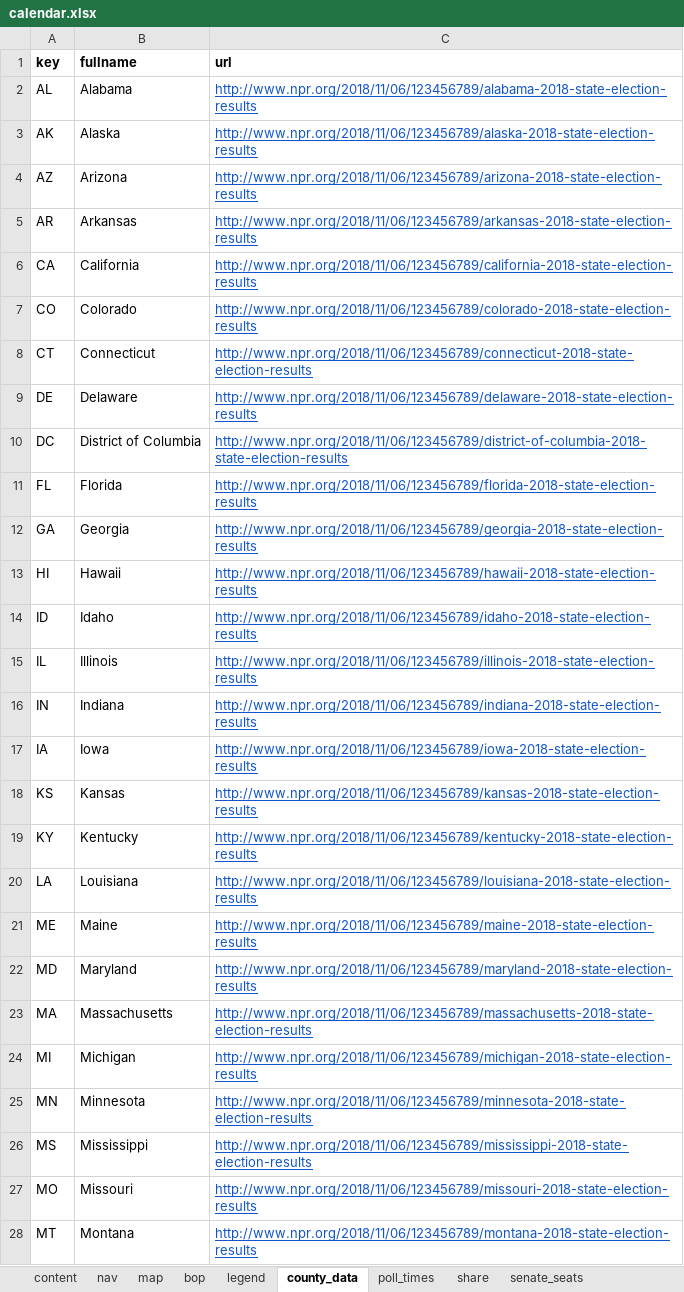
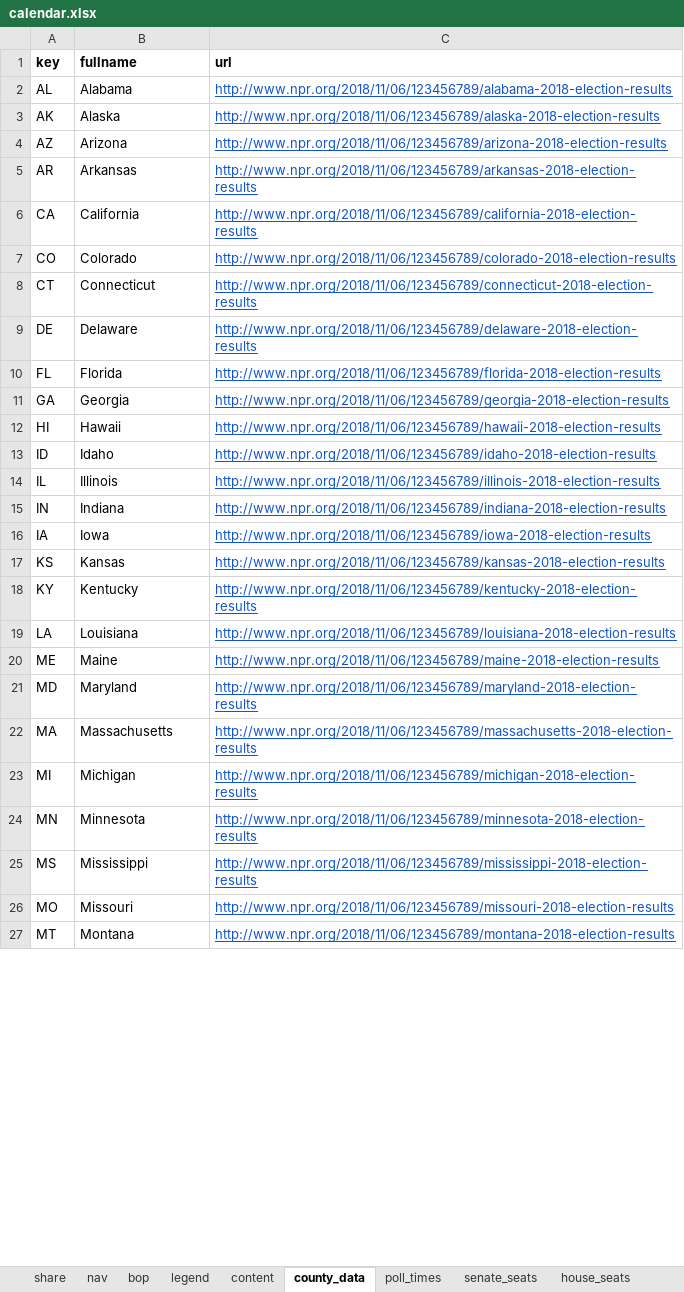
Before and after one commit to nprapps/elections18-general, an Excel workbook: data/calendar.xlsx, sheet county_data, drawn as a sheet; only a part is shown; values as stored, in another font and other column widths than the file's, no borders; charts and pictures not drawn; removed rows and columns are numbered as before the commit, all else as after; the diff covers the shown part only; the diff names each change by its address in the sheet, - before the commit and + after, or states it on an @@ line.

```diff
--- a/data/calendar.xlsx (sheet county_data)
+++ b/data/calendar.xlsx (sheet county_data)
-sheet tab: map
@@ sheet tab order changed: share | nav | bop | legend | content | county_data | poll_times | senate_seats | house_seats @@
-C2 (url): http://www.npr.org/2018/11/06/123456789/alabama-2018-state-election-results
+C2 (url): http://www.npr.org/2018/11/06/123456789/alabama-2018-election-results
-C3 (url): http://www.npr.org/2018/11/06/123456789/alaska-2018-state-election-results
+C3 (url): http://www.npr.org/2018/11/06/123456789/alaska-2018-election-results
-C4 (url): http://www.npr.org/2018/11/06/123456789/arizona-2018-state-election-results
+C4 (url): http://www.npr.org/2018/11/06/123456789/arizona-2018-election-results
-C5 (url): http://www.npr.org/2018/11/06/123456789/arkansas-2018-state-election-results
+C5 (url): http://www.npr.org/2018/11/06/123456789/arkansas-2018-election-results
-C6 (url): http://www.npr.org/2018/11/06/123456789/california-2018-state-election-results
+C6 (url): http://www.npr.org/2018/11/06/123456789/california-2018-election-results
-C7 (url): http://www.npr.org/2018/11/06/123456789/colorado-2018-state-election-results
+C7 (url): http://www.npr.org/2018/11/06/123456789/colorado-2018-election-results
-C8 (url): http://www.npr.org/2018/11/06/123456789/connecticut-2018-state-election-results
+C8 (url): http://www.npr.org/2018/11/06/123456789/connecticut-2018-election-results
-C9 (url): http://www.npr.org/2018/11/06/123456789/delaware-2018-state-election-results
+C9 (url): http://www.npr.org/2018/11/06/123456789/delaware-2018-election-results
-row 10: DC | District of Columbia | http://www.npr.org/2018/11/06/123456789/district-of-columbia-2018-state-election-results
-C10 (url): http://www.npr.org/2018/11/06/123456789/florida-2018-state-election-results
+C10 (url): http://www.npr.org/2018/11/06/123456789/florida-2018-election-results
-C11 (url): http://www.npr.org/2018/11/06/123456789/georgia-2018-state-election-results
+C11 (url): http://www.npr.org/2018/11/06/123456789/georgia-2018-election-results
-C12 (url): http://www.npr.org/2018/11/06/123456789/hawaii-2018-state-election-results
+C12 (url): http://www.npr.org/2018/11/06/123456789/hawaii-2018-election-results
-C13 (url): http://www.npr.org/2018/11/06/123456789/idaho-2018-state-election-results
+C13 (url): http://www.npr.org/2018/11/06/123456789/idaho-2018-election-results
-C14 (url): http://www.npr.org/2018/11/06/123456789/illinois-2018-state-election-results
+C14 (url): http://www.npr.org/2018/11/06/123456789/illinois-2018-election-results
-C15 (url): http://www.npr.org/2018/11/06/123456789/indiana-2018-state-election-results
+C15 (url): http://www.npr.org/2018/11/06/123456789/indiana-2018-election-results
-C16 (url): http://www.npr.org/2018/11/06/123456789/iowa-2018-state-election-results
+C16 (url): http://www.npr.org/2018/11/06/123456789/iowa-2018-election-results
-C17 (url): http://www.npr.org/2018/11/06/123456789/kansas-2018-state-election-results
+C17 (url): http://www.npr.org/2018/11/06/123456789/kansas-2018-election-results
-C18 (url): http://www.npr.org/2018/11/06/123456789/kentucky-2018-state-election-results
+C18 (url): http://www.npr.org/2018/11/06/123456789/kentucky-2018-election-results
-C19 (url): http://www.npr.org/2018/11/06/123456789/louisiana-2018-state-election-results
+C19 (url): http://www.npr.org/2018/11/06/123456789/louisiana-2018-election-results
-C20 (url): http://www.npr.org/2018/11/06/123456789/maine-2018-state-election-results
+C20 (url): http://www.npr.org/2018/11/06/123456789/maine-2018-election-results
-C21 (url): http://www.npr.org/2018/11/06/123456789/maryland-2018-state-election-results
+C21 (url): http://www.npr.org/2018/11/06/123456789/maryland-2018-election-results
-C22 (url): http://www.npr.org/2018/11/06/123456789/massachusetts-2018-state-election-results
+C22 (url): http://www.npr.org/2018/11/06/123456789/massachusetts-2018-election-results
-C23 (url): http://www.npr.org/2018/11/06/123456789/michigan-2018-state-election-results
+C23 (url): http://www.npr.org/2018/11/06/123456789/michigan-2018-election-results
-C24 (url): http://www.npr.org/2018/11/06/123456789/minnesota-2018-state-election-results
+C24 (url): http://www.npr.org/2018/11/06/123456789/minnesota-2018-election-results
-C25 (url): http://www.npr.org/2018/11/06/123456789/mississippi-2018-state-election-results
+C25 (url): http://www.npr.org/2018/11/06/123456789/mississippi-2018-election-results
-C26 (url): http://www.npr.org/2018/11/06/123456789/missouri-2018-state-election-results
+C26 (url): http://www.npr.org/2018/11/06/123456789/missouri-2018-election-results
-C27 (url): http://www.npr.org/2018/11/06/123456789/montana-2018-state-election-results
+C27 (url): http://www.npr.org/2018/11/06/123456789/montana-2018-election-results
```
Also changed, not shown: 24 edited cells elsewhere in this sheet, sheet share, sheet house_seats, sheet senate_seats, sheet content, sheet nav, sheet bop, 1 more sheet, hidden cells, charts or pictures, 4 other files.
